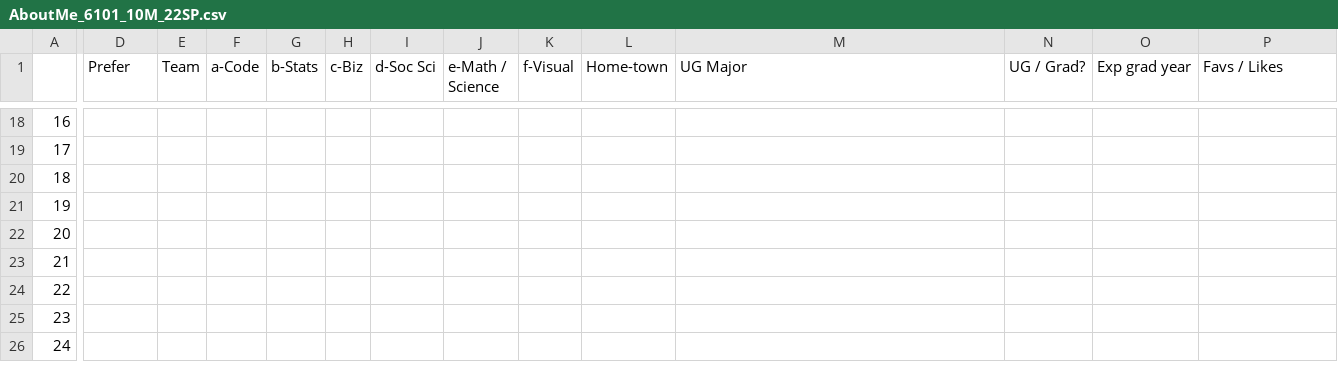
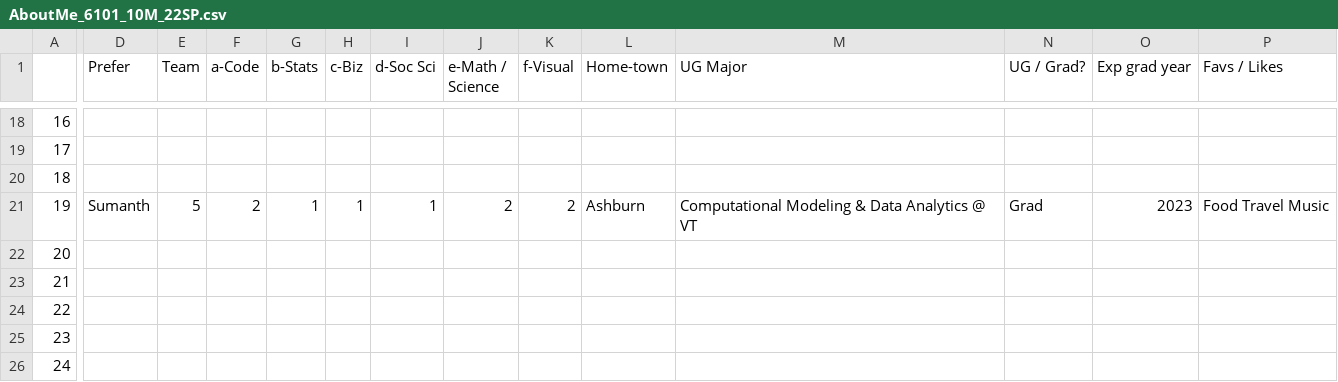
Before and after one commit to rajkumarcm/Data-Science, a CSV file: Mod1/Week01_Intro/AboutMe_6101_10M_22SP.csv, drawn as a sheet; only a part is shown, gaps mark what is left out; the diff covers the shown part only; the diff names each change by its address in the sheet, - before the commit and + after, or states it on an @@ line.

Commit message:
sumanth additions

```diff
--- a/Mod1/Week01_Intro/AboutMe_6101_10M_22SP.csv
+++ b/Mod1/Week01_Intro/AboutMe_6101_10M_22SP.csv
-D21 (Prefer): (empty)
+D21 (Prefer): Sumanth
-E21 (Team): (empty)
+E21 (Team): 5
-F21 (a-Code): (empty)
+F21 (a-Code): 2
-G21 (b-Stats): (empty)
+G21 (b-Stats): 1
-H21 (c-Biz): (empty)
+H21 (c-Biz): 1
-I21 (d-Soc Sci): (empty)
+I21 (d-Soc Sci): 1
-J21 (e-Math / Science): (empty)
+J21 (e-Math / Science): 2
-K21 (f-Visual): (empty)
+K21 (f-Visual): 2
-L21 (Home-town): (empty)
+L21 (Home-town): Ashburn
-M21 (UG Major): (empty)
+M21 (UG Major): Computational Modeling & Data Analytics @ VT
-N21 (UG / Grad?): (empty)
+N21 (UG / Grad?): Grad
-O21 (Exp grad year): (empty)
+O21 (Exp grad year): 2023
-P21 (Favs / Likes): (empty)
+P21 (Favs / Likes): Food Travel Music
```
Also changed, not shown: 2 edited cells elsewhere in this file.
